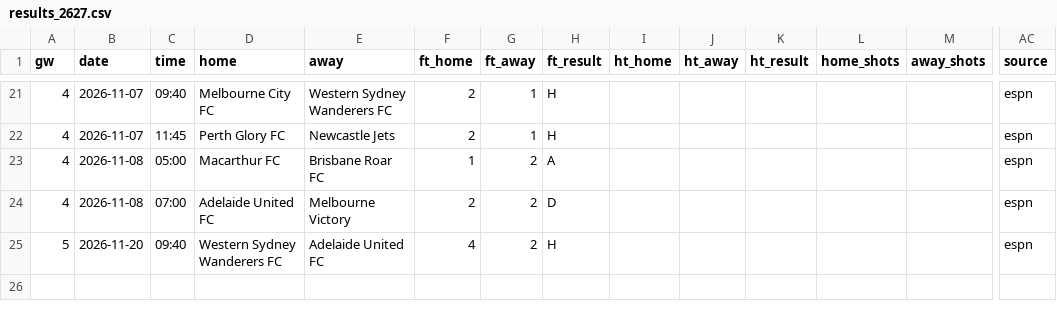
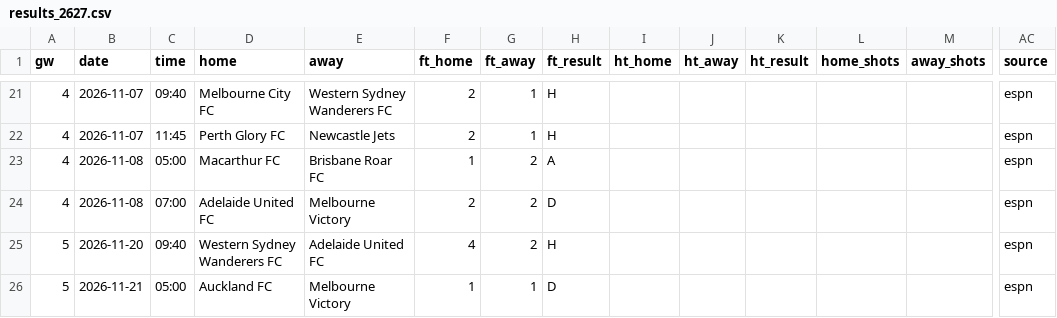
Before and after one commit to L1nu-X/open-matchday, a CSV file: data/AUS_1_a-league/results_2627.csv, drawn as a sheet; only a part is shown, gaps mark what is left out; rows hold the shown columns only; the diff names each change by its address in the sheet, - before the commit and + after, or states it on an @@ line.

```diff
--- a/data/AUS_1_a-league/results_2627.csv
+++ b/data/AUS_1_a-league/results_2627.csv
+row 26: 5 | 2026-11-21 | 05:00 | Auckland FC | Melbourne Victory | 1 | 1 | D |  |  |  |  |  | espn
```
Also changed, not shown: data/ARG_1_liga-profesional/results_2627.csv, data/AUS_1_a-league/fixtures_2627.csv, 3 other files.
